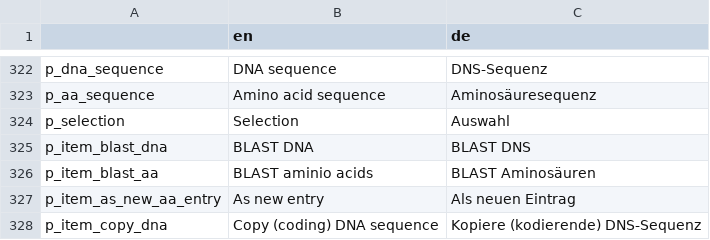
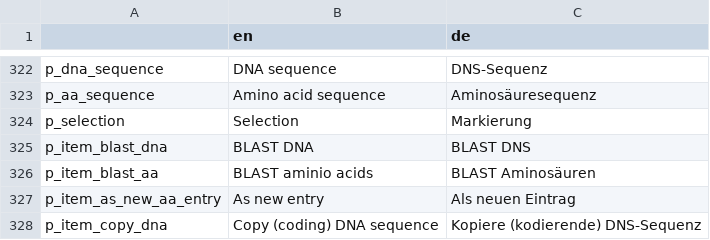
Before and after one commit to GENtle-persons/gentle-m, a CSV file: trunk/variables.csv, drawn as a sheet; only a part is shown, gaps mark what is left out.

```diff
--- a/trunk/variables.csv
+++ b/trunk/variables.csv
@@ -323,3 +323,3 @@
 "p_aa_sequence","Amino acid sequence","Aminosäuresequenz"
-"p_selection","Selection","Auswahl"
+"p_selection","Selection","Markierung"
 "p_item_blast_dna","BLAST DNA","BLAST DNS"
```
Also changed, not shown: 13 other files.
